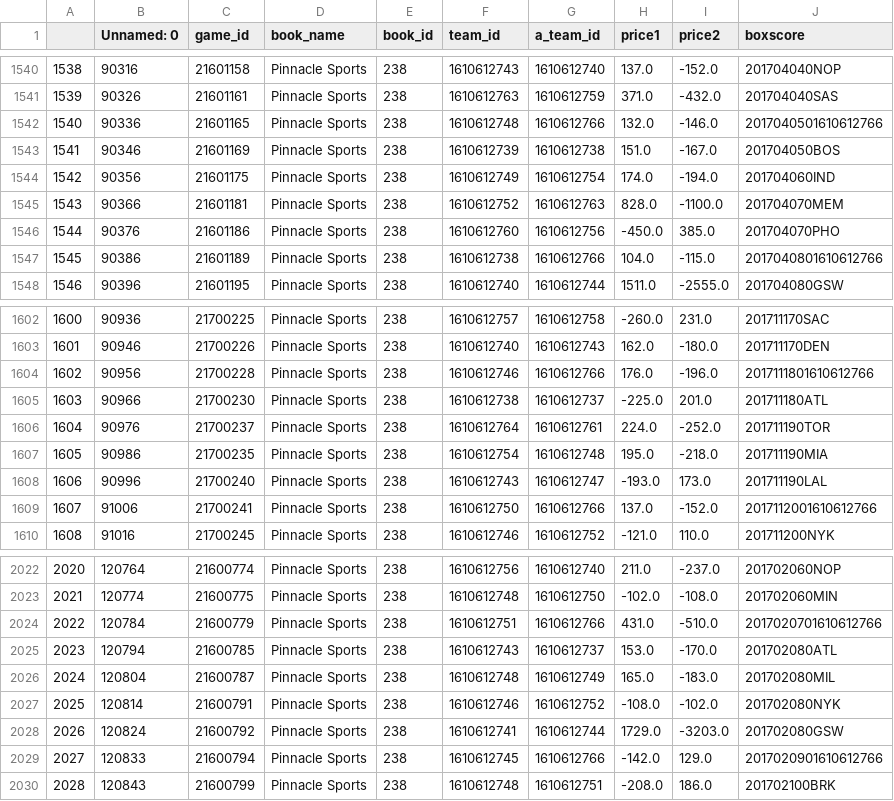
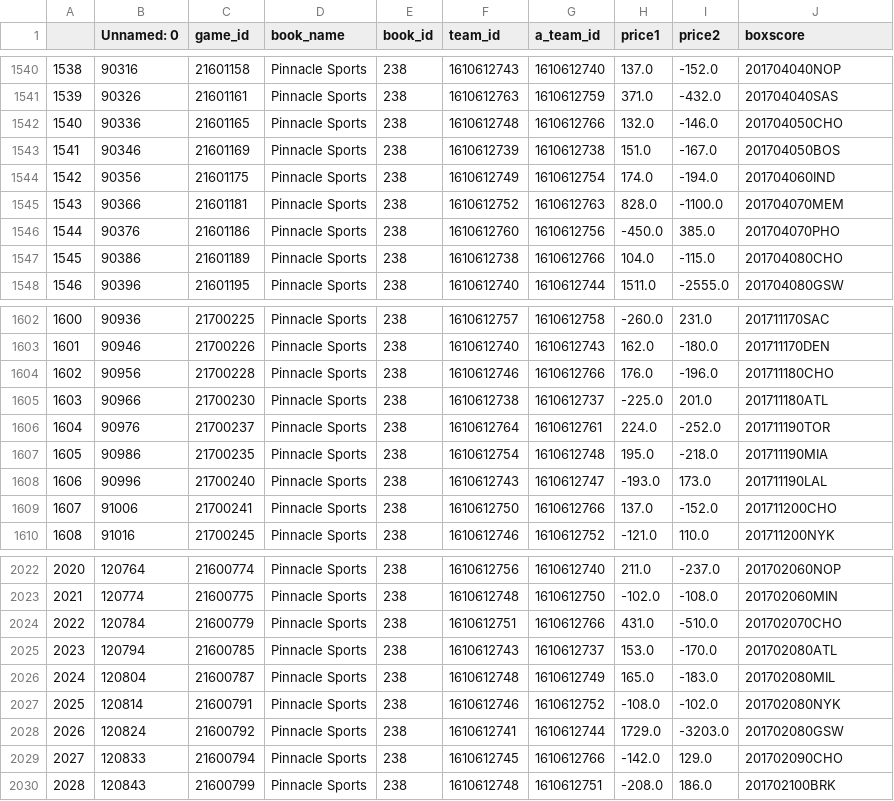
Before and after one commit to agosh-saini/NBA_Forecaster, a CSV file: data_cleanup/modified_data/S4_finalized_data.csv, drawn as a sheet; only a part is shown, gaps mark what is left out; the diff covers the shown part only.

```diff
--- a/data_cleanup/modified_data/S4_finalized_data.csv
+++ b/data_cleanup/modified_data/S4_finalized_data.csv
@@ -1541,3 +1541,3 @@
 1539,90326,21601161,Pinnacle Sports,238,1610612763,1610612759,371.0,-432.0,201704040SAS
-1540,90336,21601165,Pinnacle Sports,238,1610612748,1610612766,132.0,-146.0,2017040501610612766
+1540,90336,21601165,Pinnacle Sports,238,1610612748,1610612766,132.0,-146.0,201704050CHO
 1541,90346,21601169,Pinnacle Sports,238,1610612739,1610612738,151.0,-167.0,201704050BOS
@@ -1546,3 +1546,3 @@
 1544,90376,21601186,Pinnacle Sports,238,1610612760,1610612756,-450.0,385.0,201704070PHO
-1545,90386,21601189,Pinnacle Sports,238,1610612738,1610612766,104.0,-115.0,2017040801610612766
+1545,90386,21601189,Pinnacle Sports,238,1610612738,1610612766,104.0,-115.0,201704080CHO
 1546,90396,21601195,Pinnacle Sports,238,1610612740,1610612744,1511.0,-2555.0,201704080GSW
@@ -1603,3 +1603,3 @@
 1601,90946,21700226,Pinnacle Sports,238,1610612740,1610612743,162.0,-180.0,201711170DEN
-1602,90956,21700228,Pinnacle Sports,238,1610612746,1610612766,176.0,-196.0,2017111801610612766
+1602,90956,21700228,Pinnacle Sports,238,1610612746,1610612766,176.0,-196.0,201711180CHO
 1603,90966,21700230,Pinnacle Sports,238,1610612738,1610612737,-225.0,201.0,201711180ATL
@@ -1608,3 +1608,3 @@
 1606,90996,21700240,Pinnacle Sports,238,1610612743,1610612747,-193.0,173.0,201711190LAL
-1607,91006,21700241,Pinnacle Sports,238,1610612750,1610612766,137.0,-152.0,2017112001610612766
+1607,91006,21700241,Pinnacle Sports,238,1610612750,1610612766,137.0,-152.0,201711200CHO
 1608,91016,21700245,Pinnacle Sports,238,1610612746,1610612752,-121.0,110.0,201711200NYK
@@ -2023,3 +2023,3 @@
 2021,120774,21600775,Pinnacle Sports,238,1610612748,1610612750,-102.0,-108.0,201702060MIN
-2022,120784,21600779,Pinnacle Sports,238,1610612751,1610612766,431.0,-510.0,2017020701610612766
+2022,120784,21600779,Pinnacle Sports,238,1610612751,1610612766,431.0,-510.0,201702070CHO
 2023,120794,21600785,Pinnacle Sports,238,1610612743,1610612737,153.0,-170.0,201702080ATL
@@ -2028,3 +2028,3 @@
 2026,120824,21600792,Pinnacle Sports,238,1610612741,1610612744,1729.0,-3203.0,201702080GSW
-2027,120833,21600794,Pinnacle Sports,238,1610612745,1610612766,-142.0,129.0,2017020901610612766
+2027,120833,21600794,Pinnacle Sports,238,1610612745,1610612766,-142.0,129.0,201702090CHO
 2028,120843,21600799,Pinnacle Sports,238,1610612748,1610612751,-208.0,186.0,201702100BRK
```
Also changed, not shown: 71 edited cells elsewhere in this file, data_cleanup/modified_data/S3_team_id_replaced_data.csv, 1 other file.
